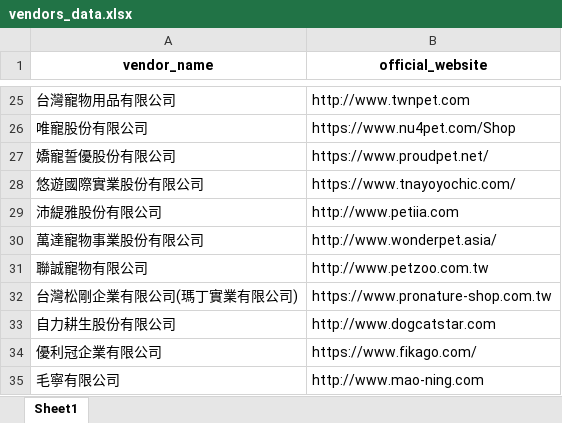
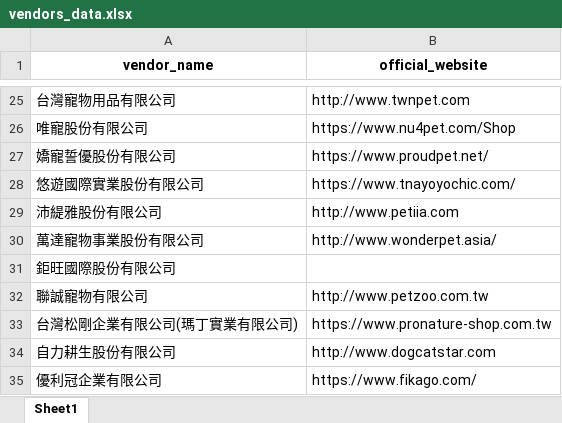
Before and after one commit to JasChiang/vendor_scraper, an Excel workbook: output/vendors_data.xlsx, sheet Sheet1, drawn as a sheet; only a part is shown, gaps mark what is left out; the shorter side is filled out with more unchanged rows; values as stored, in another font and other column widths than the file's, no borders; the diff covers the shown part only; the diff names each change by its address in the sheet, - before the commit and + after, or states it on an @@ line.

```diff
--- a/output/vendors_data.xlsx (sheet Sheet1)
+++ b/output/vendors_data.xlsx (sheet Sheet1)
+row 31: 鉅旺國際股份有限公司
```
Also changed, not shown: 77 removed rows elsewhere in this sheet, 3 other files.
